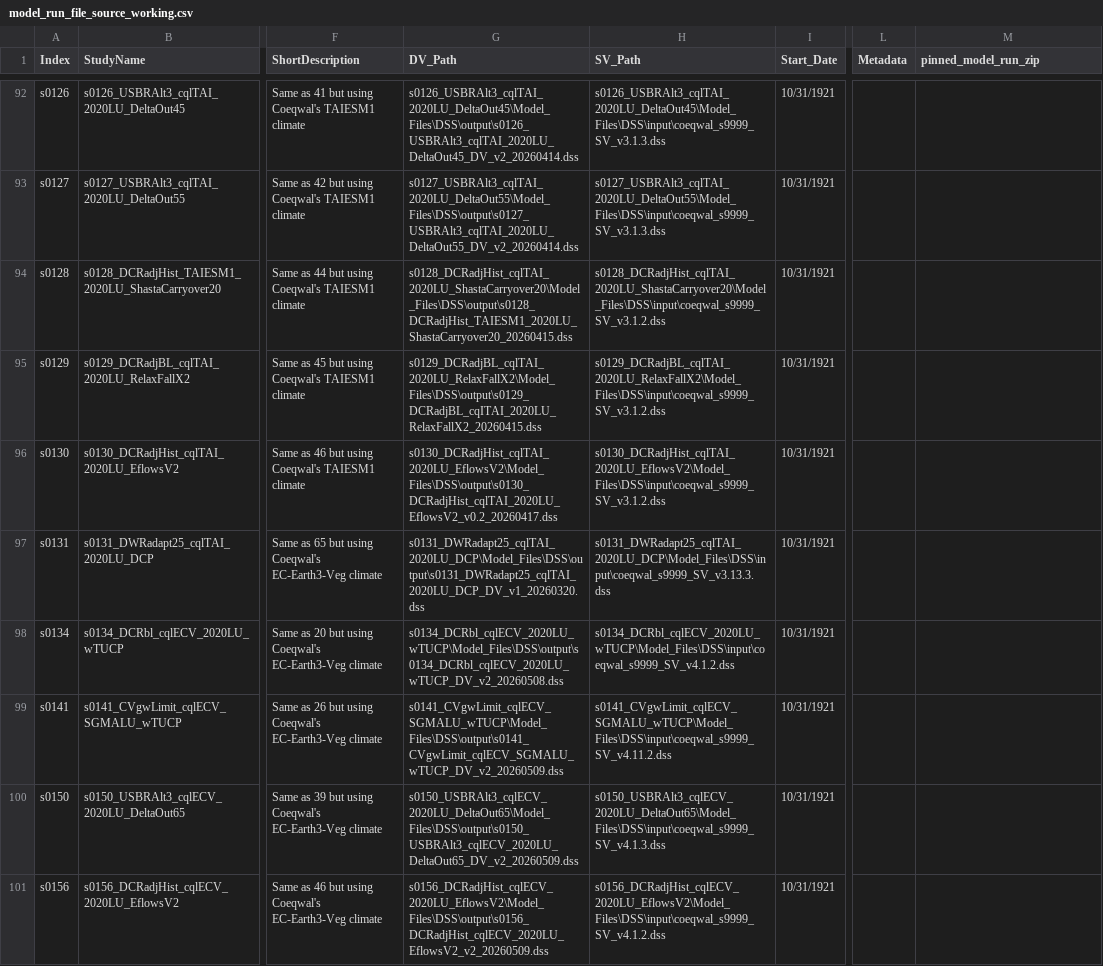
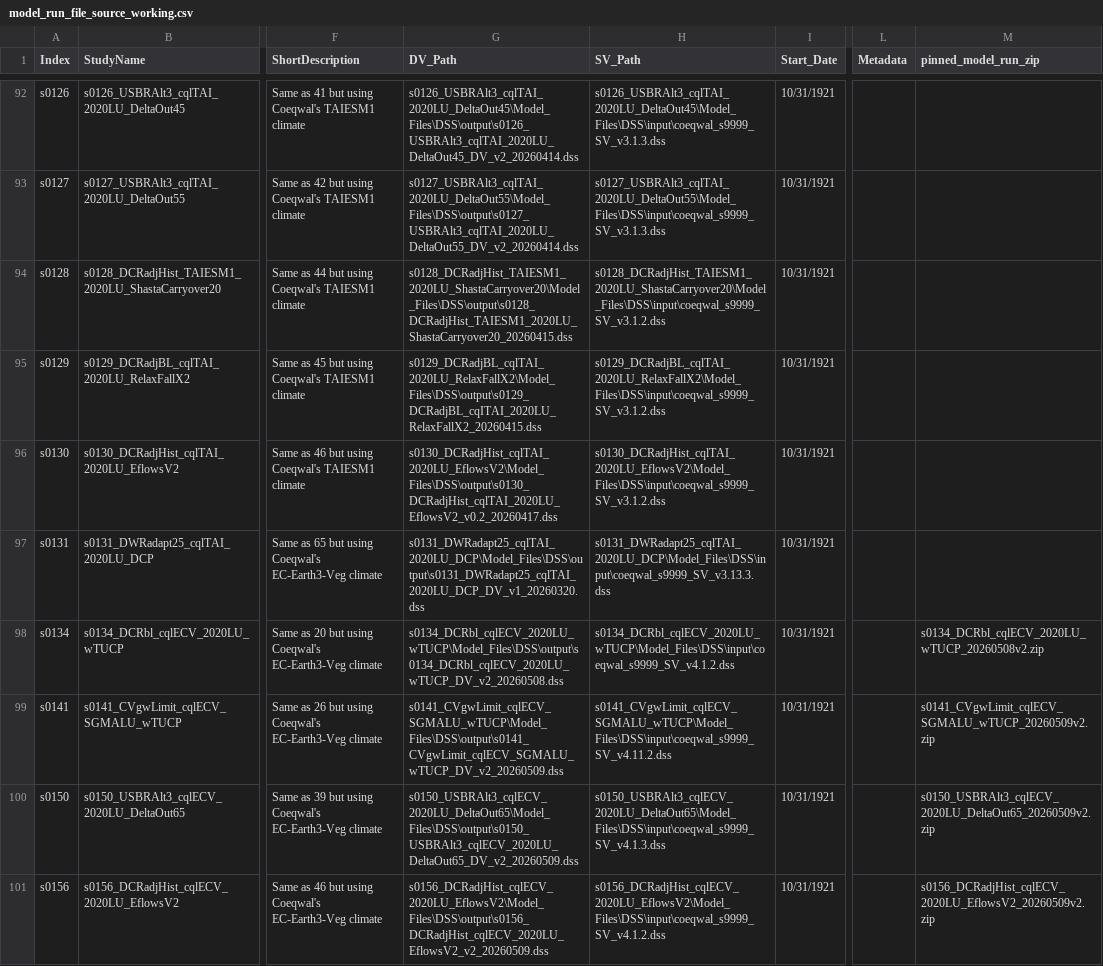
Before and after one commit to berkeley-gif/coeqwal-data-platform, a CSV file: etl/ingestion/scenario_listing/model_run_file_source_working.csv, drawn as a sheet; only a part is shown, gaps mark what is left out; the diff names each change by its address in the sheet, - before the commit and + after, or states it on an @@ line.

Commit message:
Update model run source working CSV for mutiple files

```diff
--- a/etl/ingestion/scenario_listing/model_run_file_source_working.csv
+++ b/etl/ingestion/scenario_listing/model_run_file_source_working.csv
-G94 (DV_Path): s0128_DCRadjHist_cqlTAI_2020LU_ShastaCarryover20\Model_Files\DSS\output\s0128_DCRadjHist_TAIESM1_2020LU_ShastaCarryover20_20260415.dss
+G94 (DV_Path): s0128_DCRadjHist_TAIESM1_2020LU_ShastaCarryover20\Model_Files\DSS\output\s0128_DCRadjHist_TAIESM1_2020LU_ShastaCarryover20_20260415.dss
-H94 (SV_Path): s0128_DCRadjHist_cqlTAI_2020LU_ShastaCarryover20\Model_Files\DSS\input\coeqwal_s9999_SV_v3.1.2.dss
+H94 (SV_Path): s0128_DCRadjHist_TAIESM1_2020LU_ShastaCarryover20\Model_Files\DSS\input\coeqwal_s9999_SV_v3.1.2.dss
-M98 (pinned_model_run_zip): (empty)
+M98 (pinned_model_run_zip): s0134_DCRbl_cqlECV_2020LU_wTUCP_20260508v2.zip
-M99 (pinned_model_run_zip): (empty)
+M99 (pinned_model_run_zip): s0141_CVgwLimit_cqlECV_SGMALU_wTUCP_20260509v2.zip
-M100 (pinned_model_run_zip): (empty)
+M100 (pinned_model_run_zip): s0150_USBRAlt3_cqlECV_2020LU_DeltaOut65_20260509v2.zip
-M101 (pinned_model_run_zip): (empty)
+M101 (pinned_model_run_zip): s0156_DCRadjHist_cqlECV_2020LU_EflowsV2_20260509v2.zip
```
